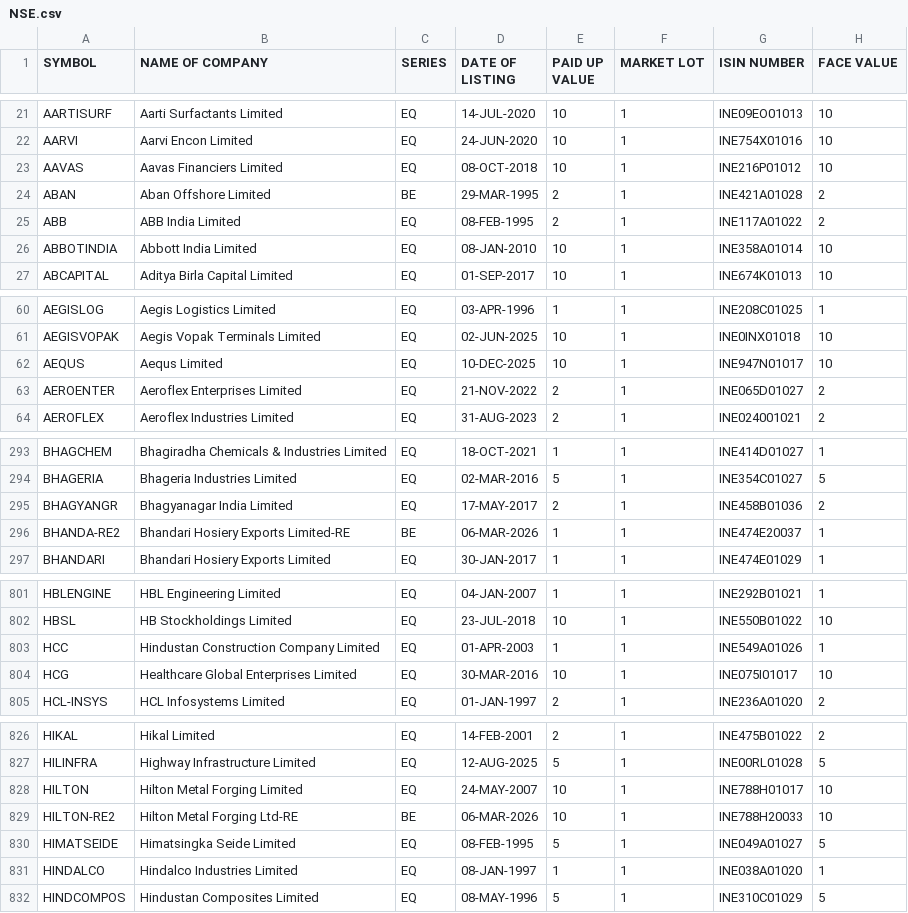
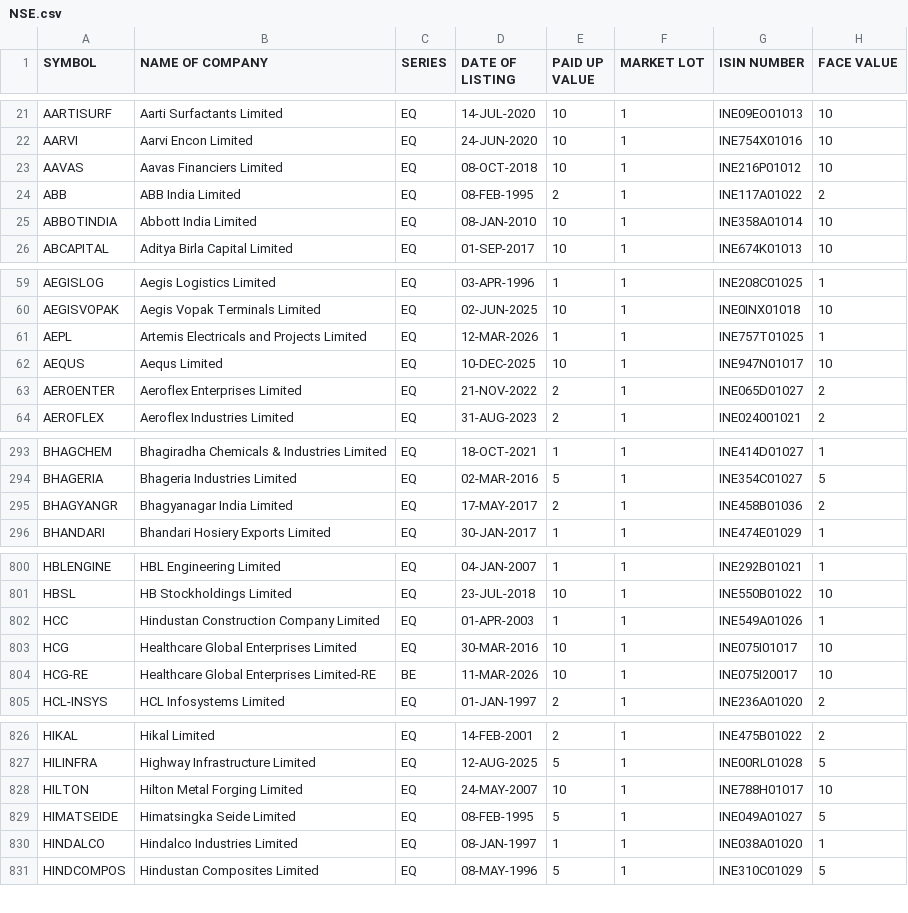
Before and after one commit to Harshit6135/stock_screener, a CSV file: data/imports/NSE.csv, drawn as a sheet; only a part is shown, gaps mark what is left out; removed rows and columns are numbered as before the commit, all else as after; the diff covers the shown part only; the diff names each change by its address in the sheet, - before the commit and + after, or states it on an @@ line.

```diff
--- a/data/imports/NSE.csv
+++ b/data/imports/NSE.csv
-row 24: ABAN | Aban Offshore Limited | BE | 29-MAR-1995 | 2 | 1 | INE421A01028 | 2
+row 61: AEPL | Artemis Electricals and Projects Limited | EQ | 12-MAR-2026 | 1 | 1 | INE757T01025 | 1
-row 296: BHANDA-RE2 | Bhandari Hosiery Exports Limited-RE | BE | 06-MAR-2026 | 1 | 1 | INE474E20037 | 1
+row 804: HCG-RE | Healthcare Global Enterprises Limited-RE | BE | 11-MAR-2026 | 10 | 1 | INE075I20017 | 10
-row 829: HILTON-RE2 | Hilton Metal Forging Ltd-RE | BE | 06-MAR-2026 | 10 | 1 | INE788H20033 | 10
```
Also changed, not shown: 7 added rows, 5 removed rows and 21 edited cells elsewhere in this file, data/imports/BSE.csv, 4 other files.
